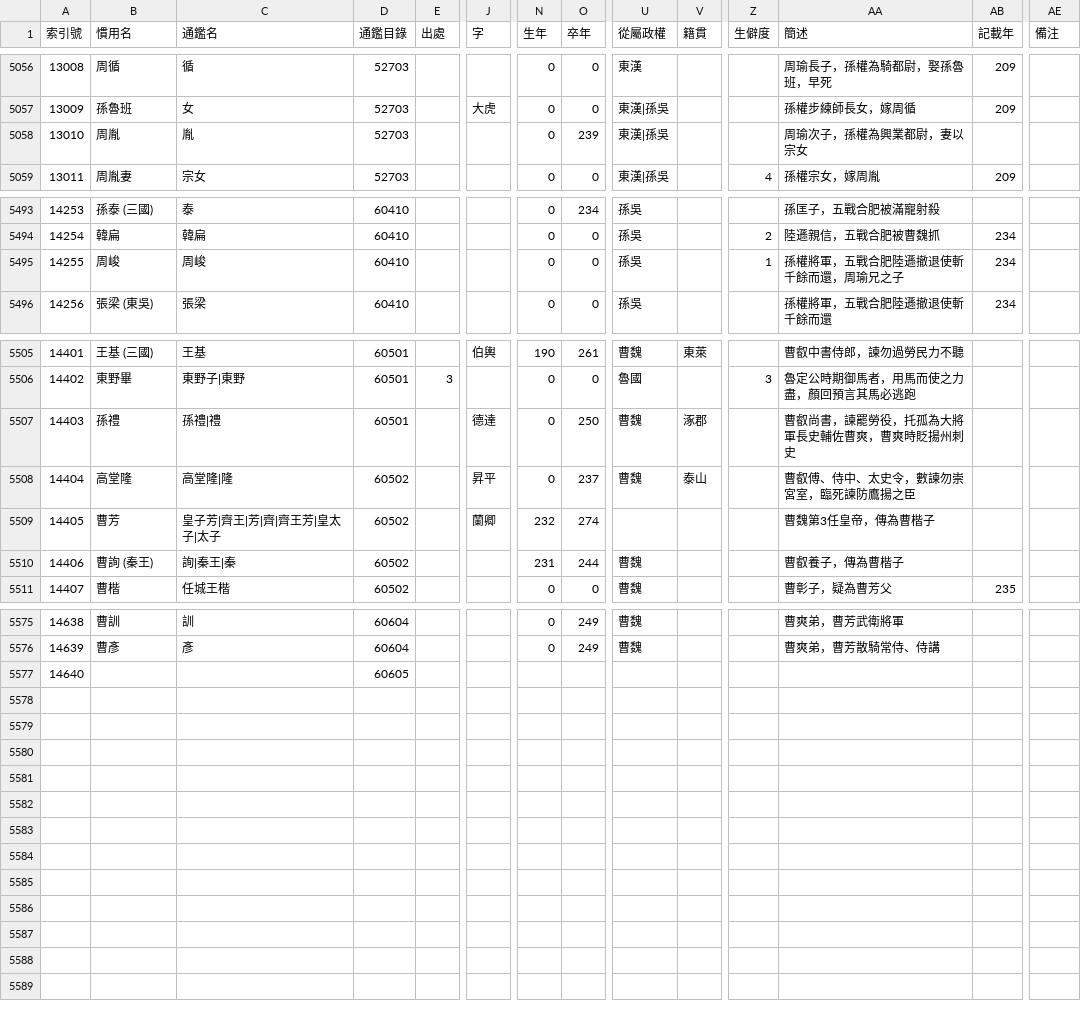
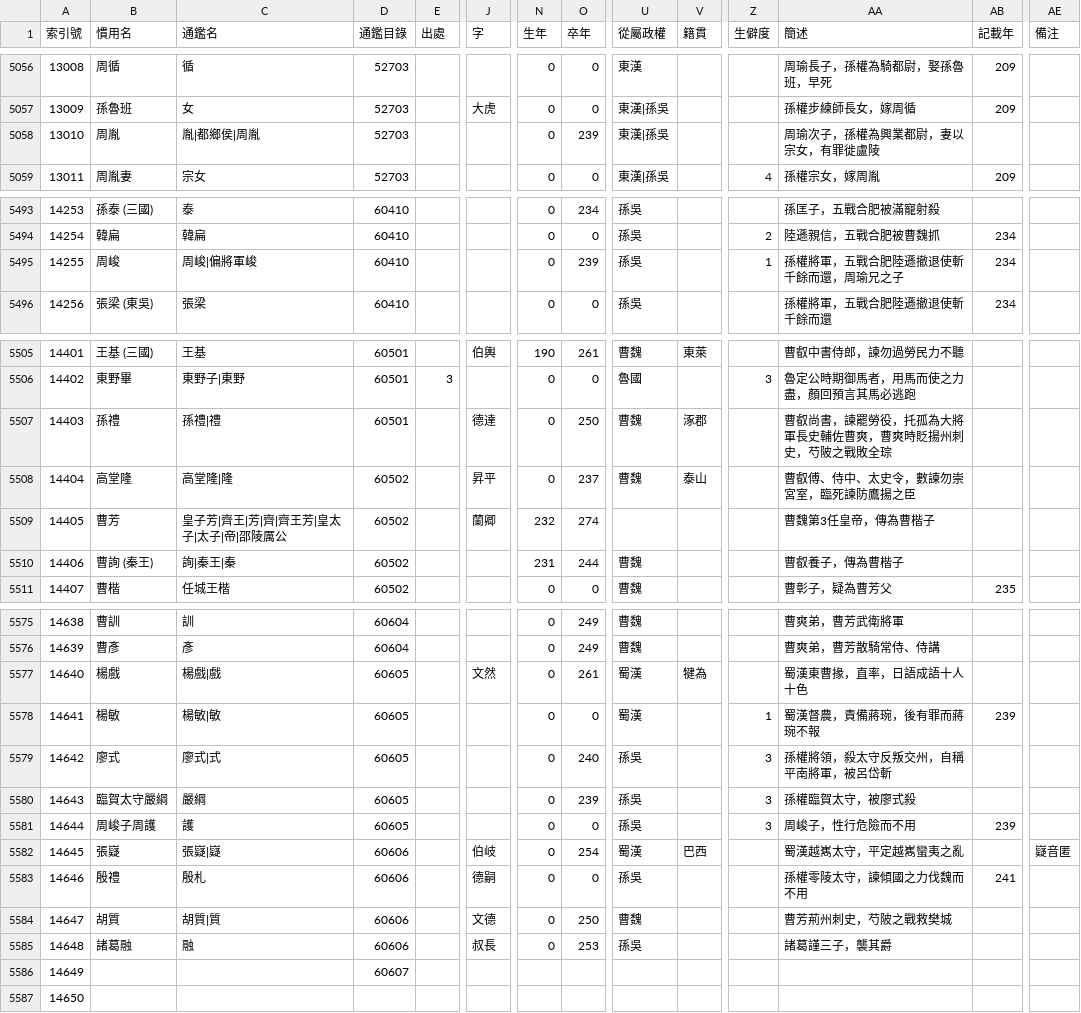
Before and after one commit to gintian/zizhitongjian, a CSV file: 1_主要數據/人物總表.csv, drawn as a sheet; only a part is shown, gaps mark what is left out; addresses are those after the commit; rows hold the shown columns only; the diff covers the shown part only; the diff names each change by its address in the sheet, - before the commit and + after, or states it on an @@ line.

```diff
--- a/1_主要數據/人物總表.csv
+++ b/1_主要數據/人物總表.csv
-C5058 (通鑑名): 胤
+C5058 (通鑑名): 胤|都鄉侯|周胤
-AA5058 (簡述): 周瑜次子，孫權為興業都尉，妻以宗女
+AA5058 (簡述): 周瑜次子，孫權為興業都尉，妻以宗女，有罪徙盧陵
-C5495 (通鑑名): 周峻
+C5495 (通鑑名): 周峻|偏將軍峻
-O5495 (卒年): 0
+O5495 (卒年): 239
-AA5507 (簡述): 曹叡尚書，諫罷勞役，托孤為大將軍長史輔佐曹爽，曹爽時貶揚州刺史
+AA5507 (簡述): 曹叡尚書，諫罷勞役，托孤為大將軍長史輔佐曹爽，曹爽時貶揚州刺史，芍陂之戰敗全琮
-C5509 (通鑑名): 皇子芳|齊王|芳|齊|齊王芳|皇太子|太子
+C5509 (通鑑名): 皇子芳|齊王|芳|齊|齊王芳|皇太子|太子|帝|邵陵厲公
+row 5577: 14640 | 楊戲 | 楊戲|戲 | 60605 |  | 文然 | 0 | 261 | 蜀漢 | 犍為 |  | 蜀漢東曹掾，直率，日語成語十人十色
+row 5578: 14641 | 楊敏 | 楊敏|敏 | 60605 |  |  | 0 | 0 | 蜀漢 |  | 1 | 蜀漢督農，責備蔣琬，後有罪而蔣琬不報 | 239
+row 5579: 14642 | 廖式 | 廖式|式 | 60605 |  |  | 0 | 240 | 孫吳 |  | 3 | 孫權將領，殺太守反叛交州，自稱平南將軍，被呂岱斬
+row 5580: 14643 | 臨賀太守嚴綱 | 嚴綱 | 60605 |  |  | 0 | 239 | 孫吳 |  | 3 | 孫權臨賀太守，被廖式殺
+row 5581: 14644 | 周峻子周護 | 護 | 60605 |  |  | 0 | 0 | 孫吳 |  | 3 | 周峻子，性行危險而不用 | 239
+row 5582: 14645 | 張嶷 | 張嶷|嶷 | 60606 |  | 伯岐 | 0 | 254 | 蜀漢 | 巴西 |  | 蜀漢越嶲太守，平定越嶲蠻夷之亂 |  | 嶷音匿
+row 5583: 14646 | 殷禮 | 殷札 | 60606 |  | 德嗣 | 0 | 0 | 孫吳 |  |  | 孫權零陵太守，諫傾國之力伐魏而不用 | 241
+row 5584: 14647 | 胡質 | 胡質|質 | 60606 |  | 文德 | 0 | 250 | 曹魏 |  |  | 曹芳荊州刺史，芍陂之戰救樊城
+row 5585: 14648 | 諸葛融 | 融 | 60606 |  | 叔長 | 0 | 253 | 孫吳 |  |  | 諸葛謹三子，襲其爵
@@ column A (索引號) renumbered in row 5586 @@
-D5586 (通鑑目錄): 60605
+D5586 (通鑑目錄): 60607
+row 5587: 14650
```
Also changed, not shown: 10 edited cells elsewhere in this file, 1_主要數據/通鑑目錄.csv, 4 other files.
